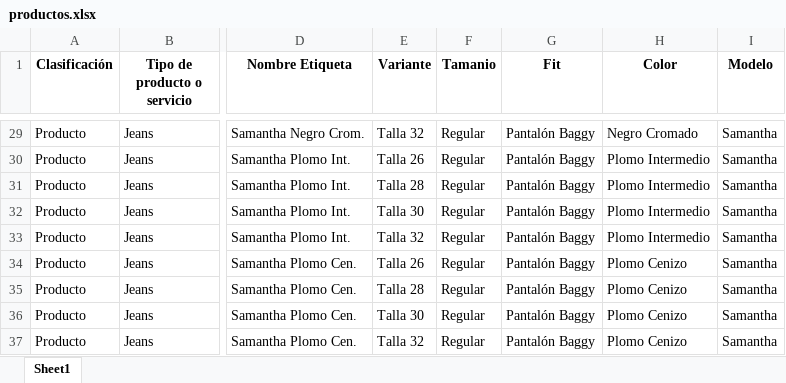
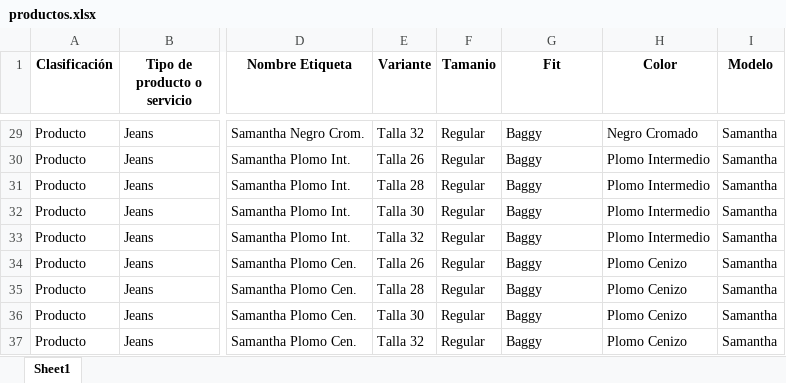
Before and after one commit to programadorlorenzo/oscarlorenzolima-etiquetas, an Excel workbook: data/productos.xlsx, sheet Sheet1, drawn as a sheet; only a part is shown, gaps mark what is left out; values as stored, in another font and other column widths than the file's, no borders; the diff covers the shown part only; the diff names each change by its address in the sheet, - before the commit and + after, or states it on an @@ line.

```diff
--- a/data/productos.xlsx (sheet Sheet1)
+++ b/data/productos.xlsx (sheet Sheet1)
-G29:G37 (Fit): Pantalón Baggy
+G29:G37 (Fit): Baggy
```
Also changed, not shown: 27 edited cells elsewhere in this sheet, 2 other files.
